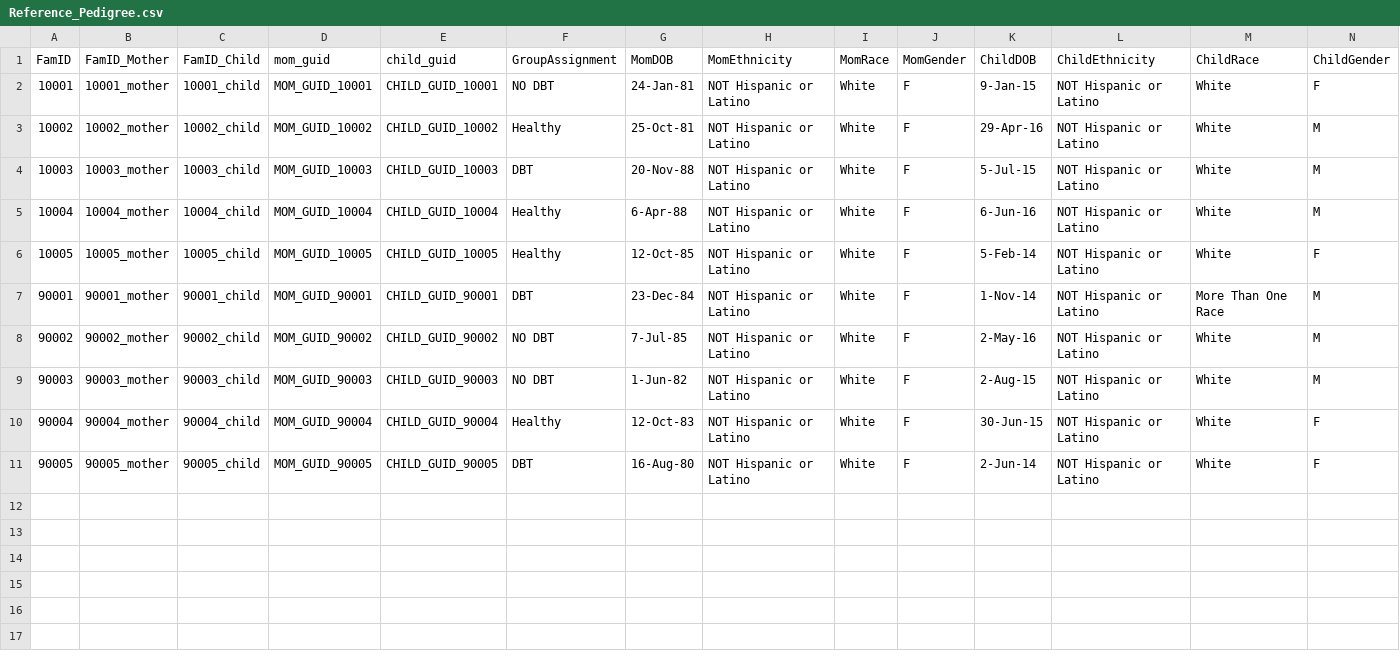
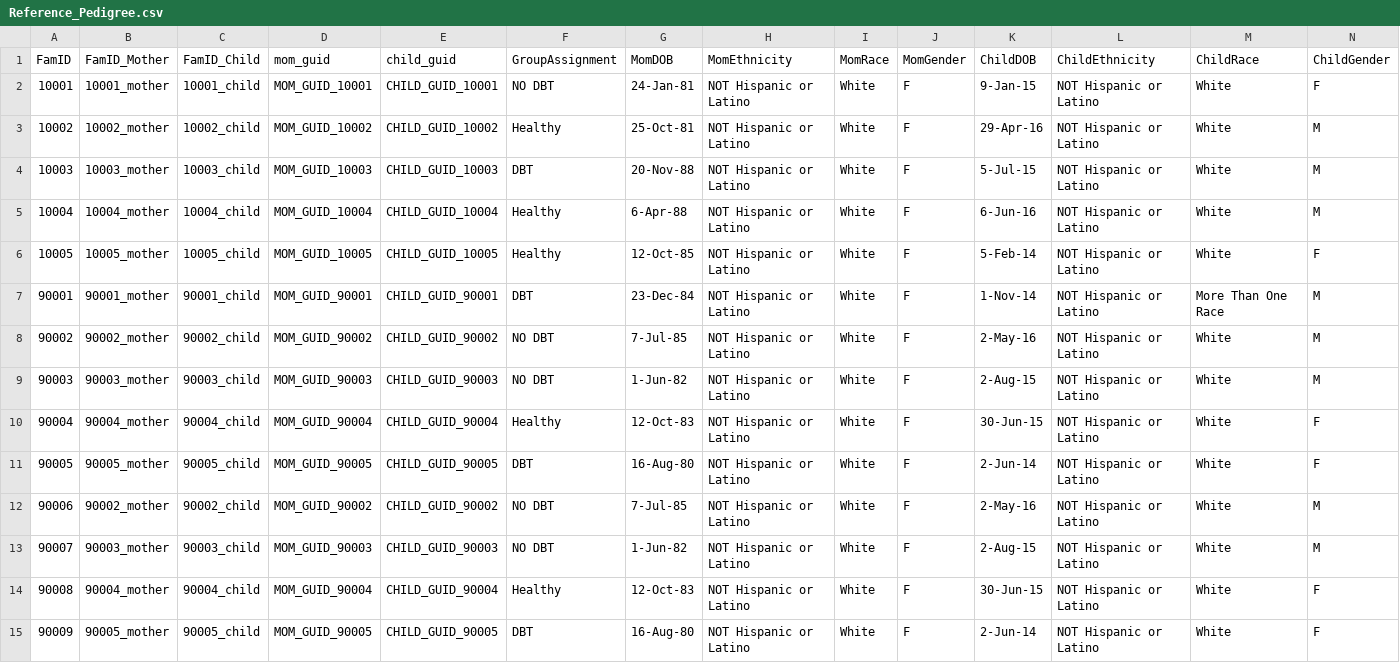
Before and after one commit to BryanMantell/DataUploadAutomation, a CSV file: Measures/EmotionStrategies/Reference_Pedigree.csv, drawn as a sheet; only a part is shown; rows hold the shown columns only; the diff names each change by its address in the sheet, - before the commit and + after, or states it on an @@ line.

```diff
--- a/Measures/EmotionStrategies/Reference_Pedigree.csv
+++ b/Measures/EmotionStrategies/Reference_Pedigree.csv
+row 12: 90006 | 90002_mother | 90002_child | MOM_GUID_90002 | CHILD_GUID_90002 | NO DBT | 7-Jul-85 | NOT Hispanic or Latino | White | F | 2-May-16 | NOT Hispanic or Latino | White | M
+row 13: 90007 | 90003_mother | 90003_child | MOM_GUID_90003 | CHILD_GUID_90003 | NO DBT | 1-Jun-82 | NOT Hispanic or Latino | White | F | 2-Aug-15 | NOT Hispanic or Latino | White | M
+row 14: 90008 | 90004_mother | 90004_child | MOM_GUID_90004 | CHILD_GUID_90004 | Healthy | 12-Oct-83 | NOT Hispanic or Latino | White | F | 30-Jun-15 | NOT Hispanic or Latino | White | F
+row 15: 90009 | 90005_mother | 90005_child | MOM_GUID_90005 | CHILD_GUID_90005 | DBT | 16-Aug-80 | NOT Hispanic or Latino | White | F | 2-Jun-14 | NOT Hispanic or Latino | White | F
```
Also changed, not shown: Measures/EmotionStrategies/Redcap_Data.csv, 3 other files.
